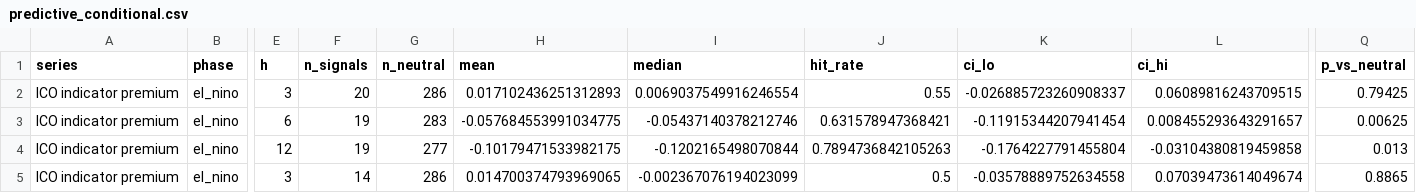
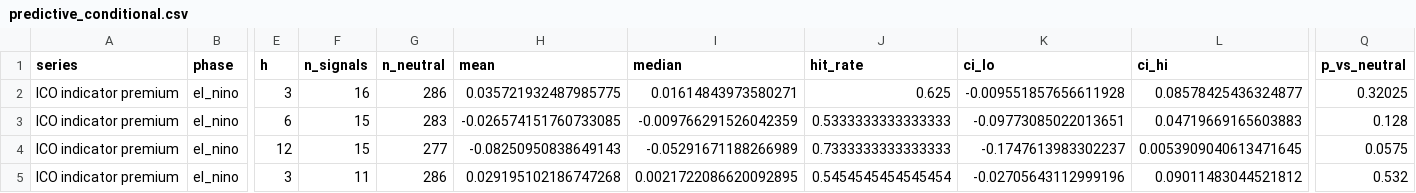
Before and after one commit to loic619/619coffee, a CSV file: backend/research/enso_arbitrage/outputs/results/predictive_conditional.csv, drawn as a sheet; only a part is shown, gaps mark what is left out; the diff covers the shown part only; the diff names each change by its address in the sheet, - before the commit and + after, or states it on an @@ line.

```diff
--- a/backend/research/enso_arbitrage/outputs/results/predictive_conditional.csv
+++ b/backend/research/enso_arbitrage/outputs/results/predictive_conditional.csv
-F2 (n_signals): 20
+F2 (n_signals): 16
-H2 (mean): 0.017102436251312893
+H2 (mean): 0.035721932487985775
-I2 (median): 0.0069037549916246554
+I2 (median): 0.01614843973580271
-J2 (hit_rate): 0.55
+J2 (hit_rate): 0.625
-K2 (ci_lo): -0.026885723260908337
+K2 (ci_lo): -0.009551857656611928
-L2 (ci_hi): 0.06089816243709515
+L2 (ci_hi): 0.08578425436324877
-Q2 (p_vs_neutral): 0.79425
+Q2 (p_vs_neutral): 0.32025
-F3:F4 (n_signals): 19
+F3:F4 (n_signals): 15
-H3 (mean): -0.057684553991034775
+H3 (mean): -0.026574151760733085
-I3 (median): -0.05437140378212746
+I3 (median): -0.009766291526042359
-J3 (hit_rate): 0.631578947368421
+J3 (hit_rate): 0.5333333333333333
-K3 (ci_lo): -0.11915344207941454
+K3 (ci_lo): -0.09773085022013651
-L3 (ci_hi): 0.008455293643291657
+L3 (ci_hi): 0.04719669165603883
-Q3 (p_vs_neutral): 0.00625
+Q3 (p_vs_neutral): 0.128
-H4 (mean): -0.10179471533982175
+H4 (mean): -0.08250950838649143
-I4 (median): -0.1202165498070844
+I4 (median): -0.05291671188266989
-J4 (hit_rate): 0.7894736842105263
+J4 (hit_rate): 0.7333333333333333
-K4 (ci_lo): -0.1764227791455804
+K4 (ci_lo): -0.1747613983302237
-L4 (ci_hi): -0.03104380819459858
+L4 (ci_hi): 0.0053909040613471645
-Q4 (p_vs_neutral): 0.013
+Q4 (p_vs_neutral): 0.0575
-F5 (n_signals): 14
+F5 (n_signals): 11
-H5 (mean): 0.014700374793969065
+H5 (mean): 0.029195102186747268
-I5 (median): -0.002367076194023099
+I5 (median): 0.0021722086620092895
-J5 (hit_rate): 0.5
+J5 (hit_rate): 0.5454545454545454
-K5 (ci_lo): -0.03578889752634558
+K5 (ci_lo): -0.02705643112999196
-L5 (ci_hi): 0.07039473614049674
+L5 (ci_hi): 0.09011483044521812
-Q5 (p_vs_neutral): 0.8865
+Q5 (p_vs_neutral): 0.532
```
Also changed, not shown: 99 edited cells elsewhere in this file, backend/research/enso_arbitrage/outputs/results/ccf_family_summary.csv, backend/research/enso_arbitrage/outputs/results/lag_response_table.csv, 10 other files.
